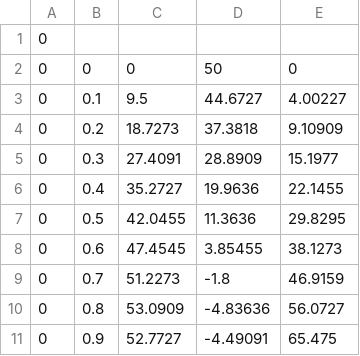
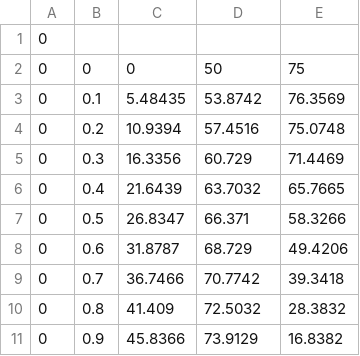
Before and after one commit to cdepalma141/EE593, a CSV file: tridiagonal/segments.csv, drawn as a sheet.

```diff
--- a/tridiagonal/segments.csv
+++ b/tridiagonal/segments.csv
@@ -1,11 +1,11 @@
 0
-0,0,0,50,0
-0,0.1,9.5,44.6727,4.00227
-0,0.2,18.7273,37.3818,9.10909
-0,0.3,27.4091,28.8909,15.1977
-0,0.4,35.2727,19.9636,22.1455
-0,0.5,42.0455,11.3636,29.8295
-0,0.6,47.4545,3.85455,38.1273
-0,0.7,51.2273,-1.8,46.9159
-0,0.8,53.0909,-4.83636,56.0727
-0,0.9,52.7727,-4.49091,65.475
+0,0,0,50,75
+0,0.1,5.48435,53.8742,76.3569
+0,0.2,10.9394,57.4516,75.0748
+0,0.3,16.3356,60.729,71.4469
+0,0.4,21.6439,63.7032,65.7665
+0,0.5,26.8347,66.371,58.3266
+0,0.6,31.8787,68.729,49.4206
+0,0.7,36.7466,70.7742,39.3418
+0,0.8,41.409,72.5032,28.3832
+0,0.9,45.8366,73.9129,16.8382
```
Also changed, not shown: tridiagonal/cubicspline.csv, 3 other files.
